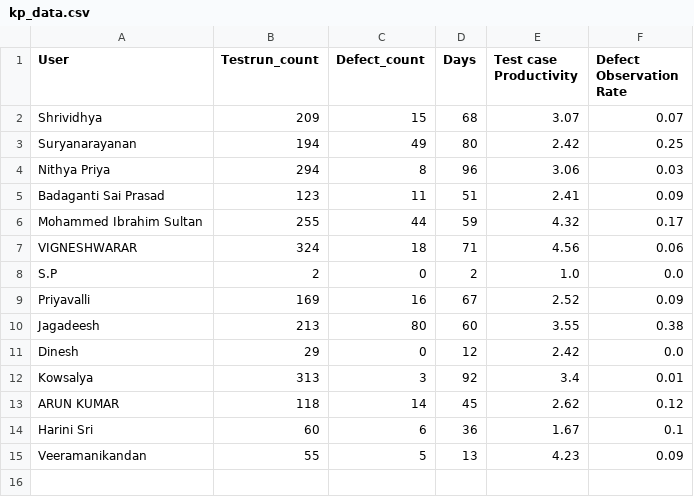
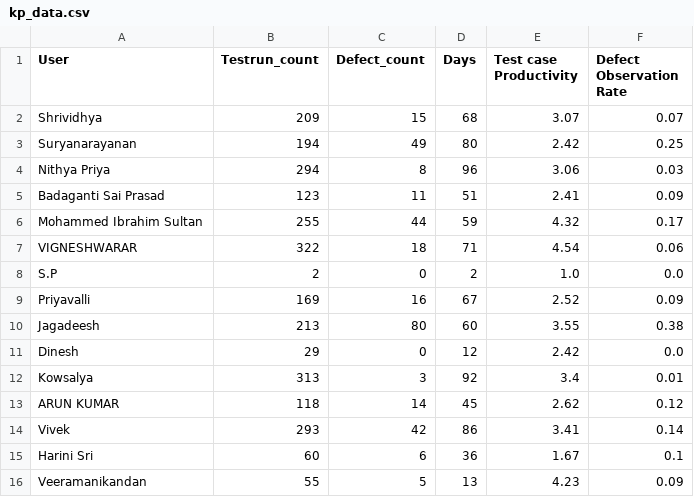
Before and after one commit to DineshGoverthanan/KCE_KPI, a CSV file: kp_data.csv, drawn as a sheet.

```diff
--- a/kp_data.csv
+++ b/kp_data.csv
@@ -6,3 +6,3 @@ Badaganti Sai Prasad,123,11,51,2.41,0.09
 Mohammed Ibrahim Sultan,255,44,59,4.32,0.17
-VIGNESHWARAR,324,18,71,4.56,0.06
+VIGNESHWARAR,322,18,71,4.54,0.06
 S.P,2,0,2,1.0,0.0
@@ -13,2 +13,3 @@ Kowsalya,313,3,92,3.4,0.01
 ARUN KUMAR,118,14,45,2.62,0.12
+Vivek,293,42,86,3.41,0.14
 Harini Sri,60,6,36,1.67,0.1
```
Also changed, not shown: 2 other files.
